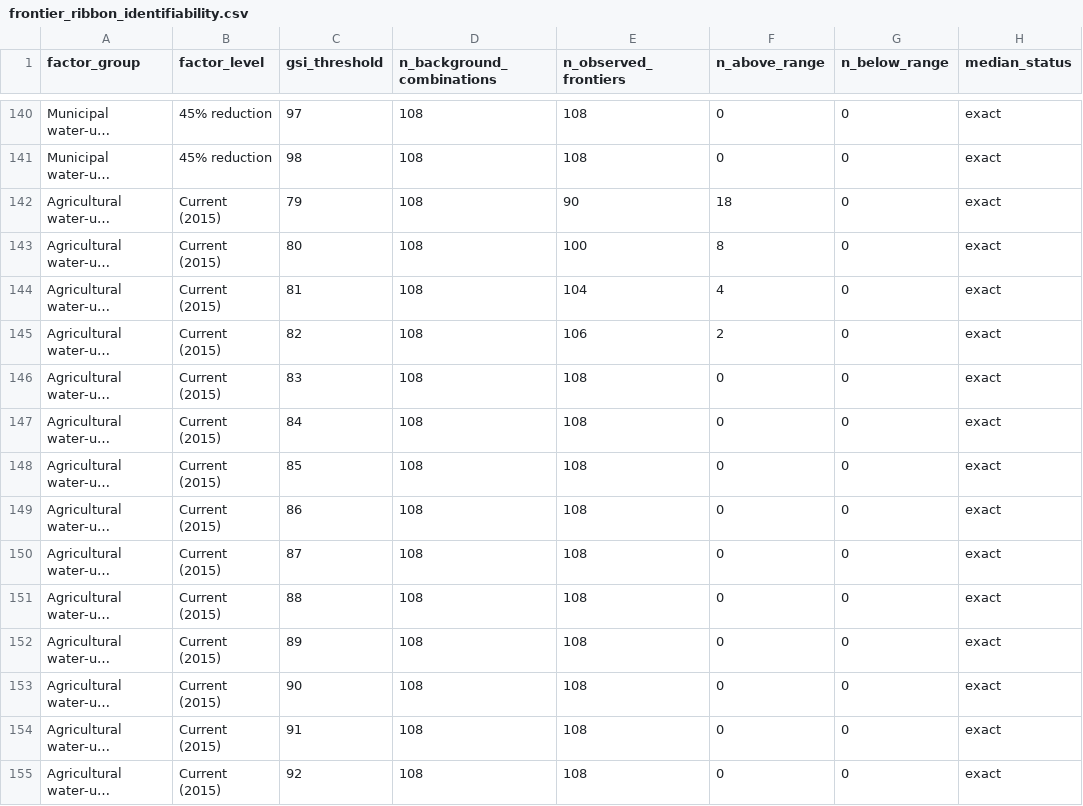
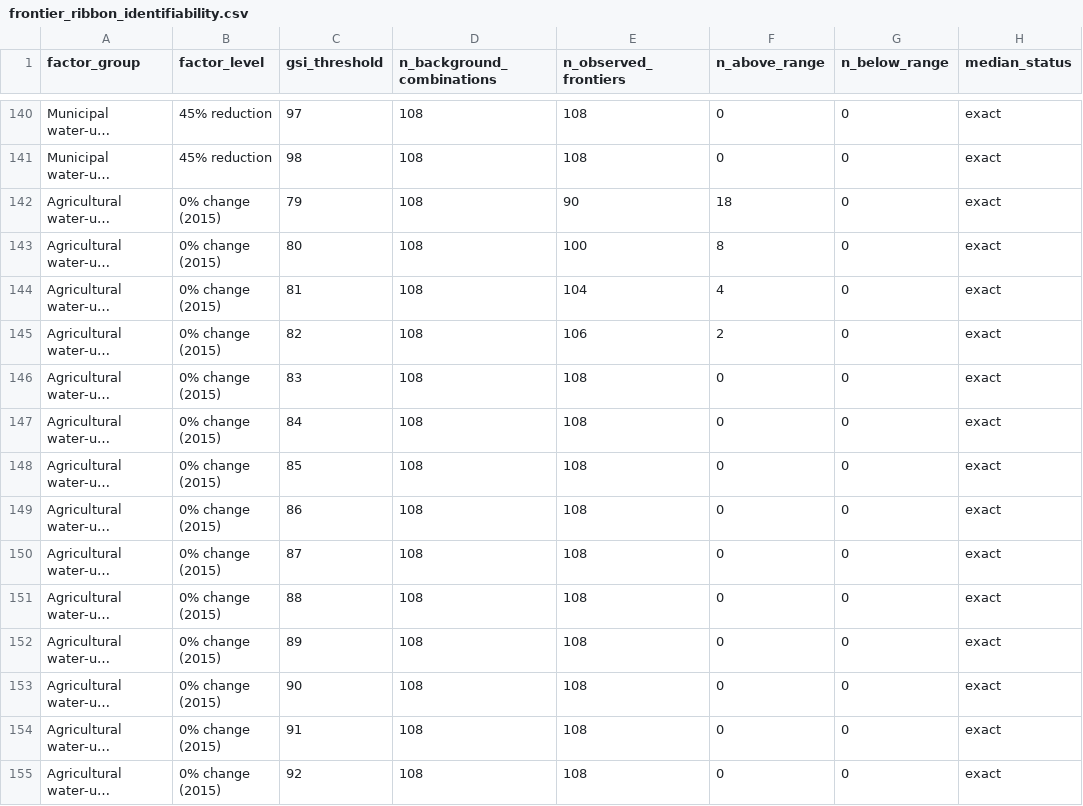
Before and after one commit to skynet-2020/WaterSim_publication, a CSV file: tables/frontier_ribbon_summary/frontier_ribbon_identifiability.csv, drawn as a sheet; only a part is shown, gaps mark what is left out; long unchanged cells end in …; the diff covers the shown part only; the diff names each change by its address in the sheet, - before the commit and + after, or states it on an @@ line.

```diff
--- a/tables/frontier_ribbon_summary/frontier_ribbon_identifiability.csv
+++ b/tables/frontier_ribbon_summary/frontier_ribbon_identifiability.csv
-B142:B155 (factor_level): Current (2015)
+B142:B155 (factor_level): 0% change (2015)
```
Also changed, not shown: 46 edited cells elsewhere in this file, tables/frontier_ribbon_summary/frontier_ribbon_line_audit.csv, tables/frontier_ribbon_summary/frontier_ribbon_summary.csv, 29 other files.
